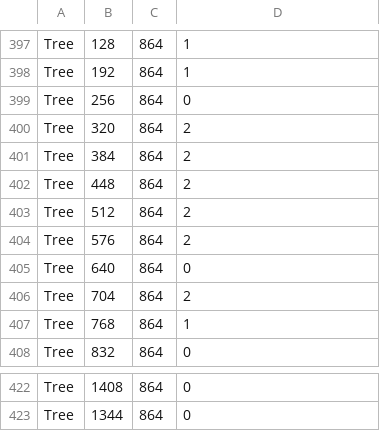
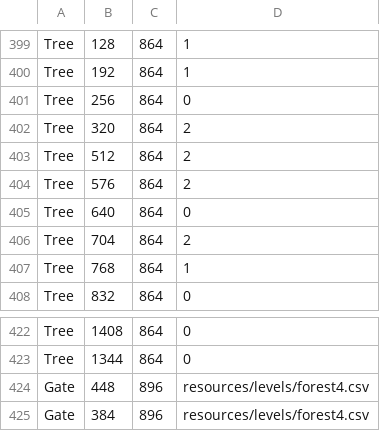
Before and after one commit to JamieC99/adventure-rpg, a CSV file: resources/levels/forest1.csv, drawn as a sheet; only a part is shown, gaps mark what is left out; removed rows and columns are numbered as before the commit, all else as after; the diff covers the shown part only; the diff names each change by its address in the sheet, - before the commit and + after, or states it on an @@ line.

Commit message:
Level building

```diff
--- a/resources/levels/forest1.csv
+++ b/resources/levels/forest1.csv
-row 401: Tree | 384 | 864 | 2
-row 402: Tree | 448 | 864 | 2
+row 424: Gate | 448 | 896 | resources/levels/forest4.csv
+row 425: Gate | 384 | 896 | resources/levels/forest4.csv
```
Also changed, not shown: 10 added rows and 8 removed rows elsewhere in this file, resources/levels/forest2.csv, 1 other file.
